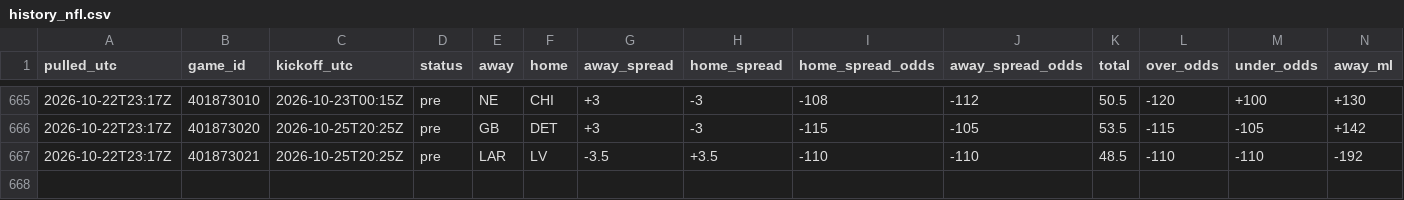
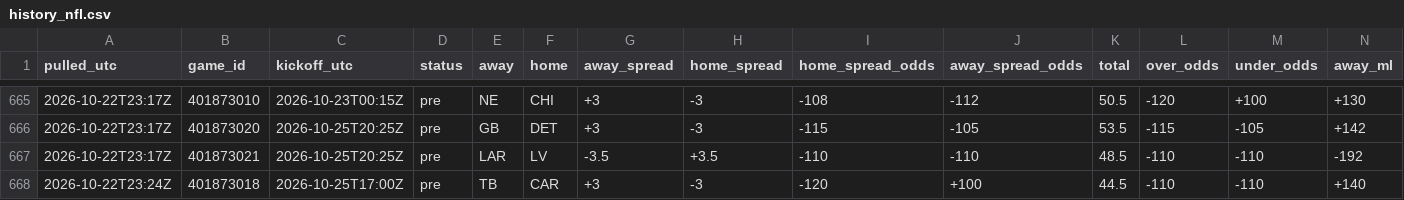
Before and after one commit to tdfarrell/betting-research, a CSV file: data/odds/history_nfl.csv, drawn as a sheet; only a part is shown, gaps mark what is left out; rows hold the shown columns only; the diff names each change by its address in the sheet, - before the commit and + after, or states it on an @@ line.

Commit message:
data: 2026-10-22T23:25Z

```diff
--- a/data/odds/history_nfl.csv
+++ b/data/odds/history_nfl.csv
+row 668: 2026-10-22T23:24Z | 401873018 | 2026-10-25T17:00Z | pre | TB | CAR | +3 | -3 | -120 | +100 | 44.5 | -110 | -110 | +140
```
Also changed, not shown: data/grades/props_picks.csv, data/grades/screener_picks.csv, 41 other files.
